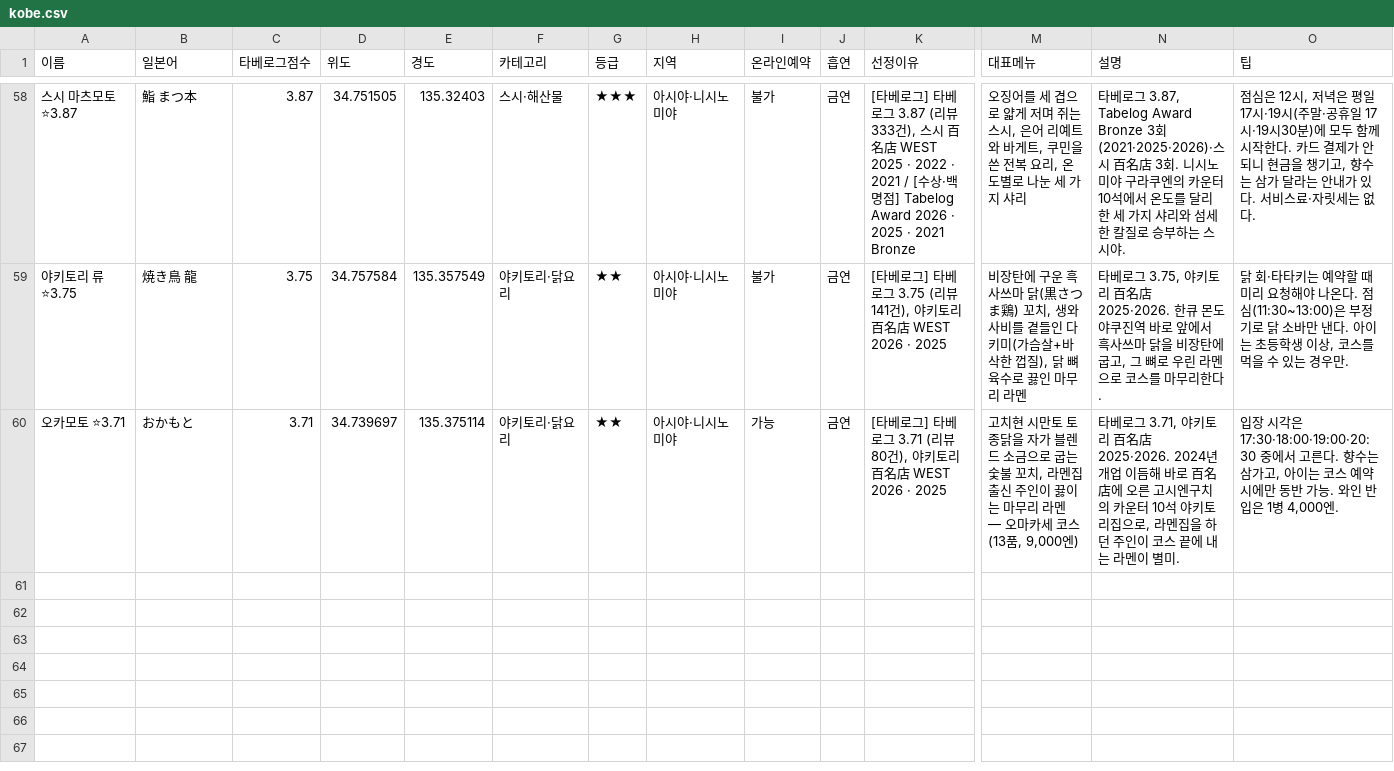
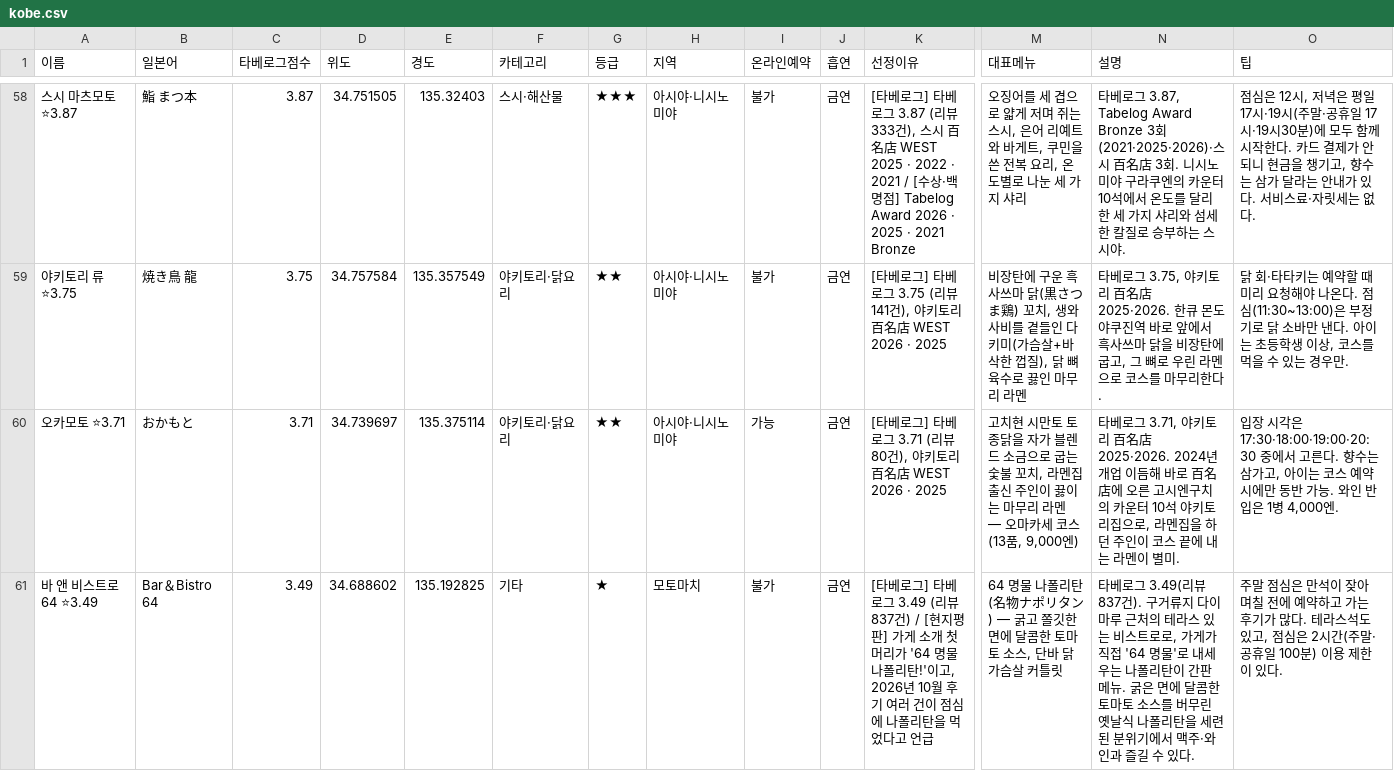
Before and after one commit to tkdrn416/matzip, a CSV file: exports/google-mymaps/kobe.csv, drawn as a sheet; only a part is shown, gaps mark what is left out; rows hold the shown columns only; the diff names each change by its address in the sheet, - before the commit and + after, or states it on an @@ line.

```diff
--- a/exports/google-mymaps/kobe.csv
+++ b/exports/google-mymaps/kobe.csv
+row 61: 바 앤 비스트로 64 ⭐3.49 | Bar＆Bistro 64 | 3.49 | 34.688602 | 135.192825 | 기타 | ★ | 모토마치 | 불가 | 금연 | [타베로그] 타베로그 3.49 (리뷰 837건) / [현지평판] 가게 소개 첫머리가 '64 명물 나폴리탄!'이고, 2026년 10월 후기 여러 건이 점심에 나폴리탄을 먹었다고 언급 | 64 명물 나폴리탄(名物ナポリタン) — 굵고 쫄깃한 면에 달콤한 토마토 소스, 단바 닭가슴살 커틀릿 | 타베로그 3.49(리뷰 837건). 구거류지 다이마루 근처의 테라스 있는 비스트로로, 가게가 직접 '64 명물'로 내세우는 나폴리탄이 간판 메뉴. 굵은 면에 달콤한 토마토 소스를 버무린 옛날식 나폴리탄을 세련된 분위기에서 맥주·와인과 즐길 수 있다. | 주말 점심은 만석이 잦아 며칠 전에 예약하고 가는 후기가 많다. 테라스석도 있고, 점심은 2시간(주말·공휴일 100분) 이용 제한이 있다.
```
Also changed, not shown: exports/google-mymaps/kyoto.csv, exports/google-mymaps/osaka.csv, 20 other files.
